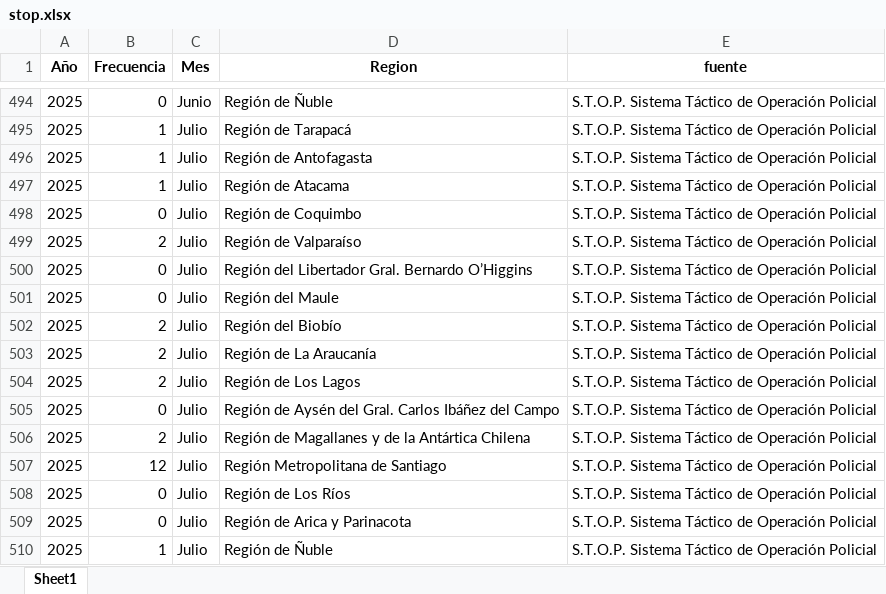
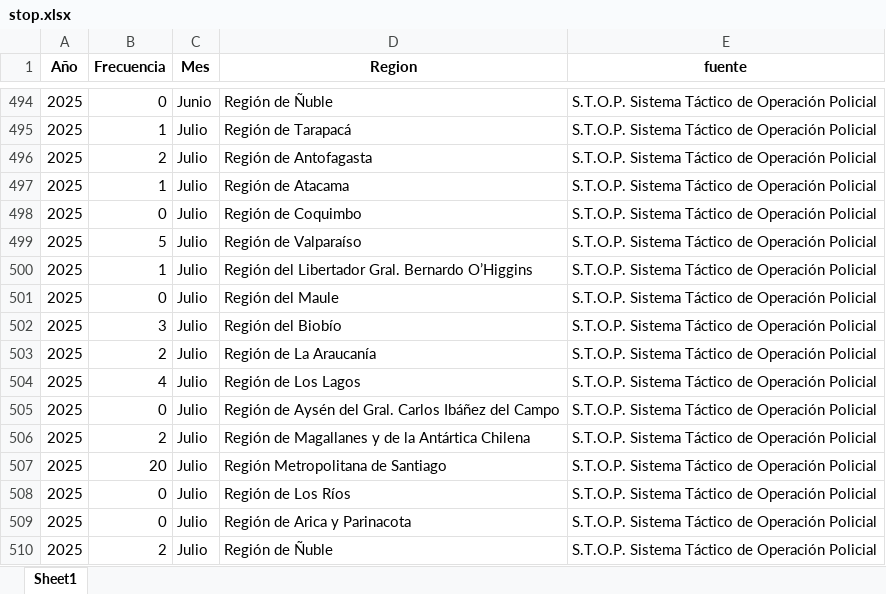
Before and after one commit to Sud-Austral/homicidios_3_fuentes, an Excel workbook: descarga/stop.xlsx, sheet Sheet1, drawn as a sheet; only a part is shown, gaps mark what is left out; values as stored, in another font and other column widths than the file's, no borders; the diff names each change by its address in the sheet, - before the commit and + after, or states it on an @@ line.

Commit message:
Update stop.xlsx

```diff
--- a/descarga/stop.xlsx (sheet Sheet1)
+++ b/descarga/stop.xlsx (sheet Sheet1)
-B496 (Frecuencia): 1
+B496 (Frecuencia): 2
-B499 (Frecuencia): 2
+B499 (Frecuencia): 5
-B500 (Frecuencia): 0
+B500 (Frecuencia): 1
-B502 (Frecuencia): 2
+B502 (Frecuencia): 3
-B504 (Frecuencia): 2
+B504 (Frecuencia): 4
-B507 (Frecuencia): 12
+B507 (Frecuencia): 20
-B510 (Frecuencia): 1
+B510 (Frecuencia): 2
```
